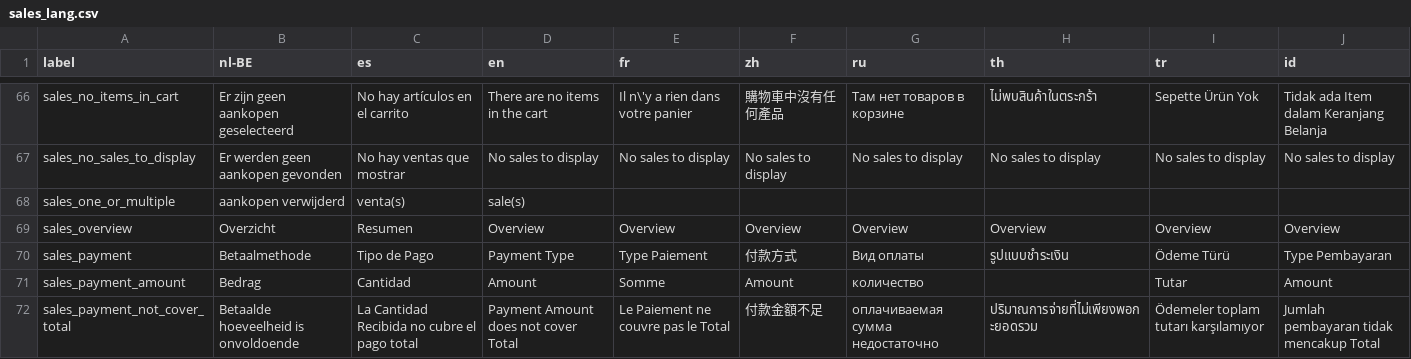
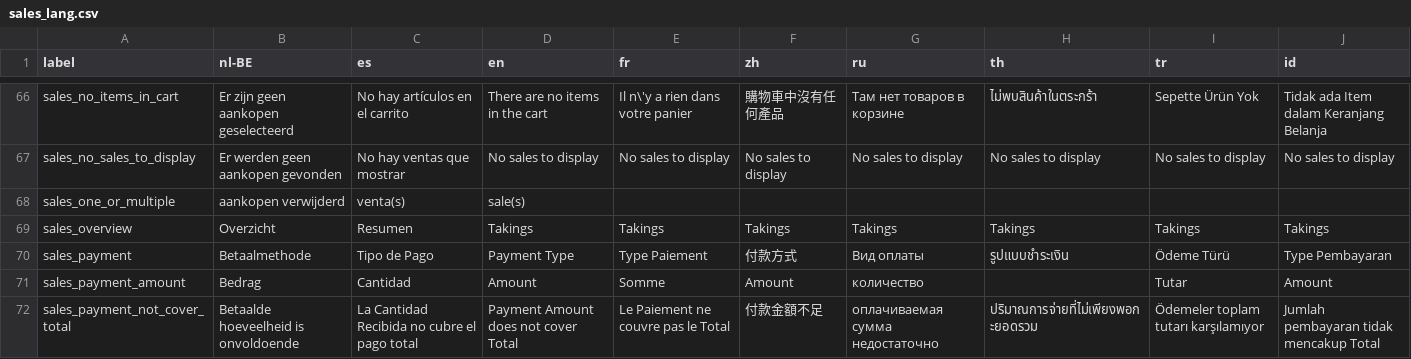
Before and after one commit to Darli963/sistema-inventario-ventas, a CSV file: translations/sales_lang.csv, drawn as a sheet; only a part is shown, gaps mark what is left out.

Commit message:
Rename Overview to be Takings (normally used word in retail world)

```diff
--- a/translations/sales_lang.csv
+++ b/translations/sales_lang.csv
@@ -68,3 +68,3 @@ sales_no_sales_to_display,Er werden geen aankopen gevonden,No hay ventas que mos
 sales_one_or_multiple,aankopen verwijderd,venta(s),sale(s),,,,,,
-sales_overview,Overzicht,Resumen,Overview,Overview,Overview,Overview,Overview,Overview,Overview
+sales_overview,Overzicht,Resumen,Takings,Takings,Takings,Takings,Takings,Takings,Takings
 sales_payment,Betaalmethode,Tipo de Pago,Payment Type,Type Paiement,付款方式,Вид оплаты,รูปแบบชำระเงิน,Ödeme Türü,Type Pembayaran
```
Also changed, not shown: 8 other files.
